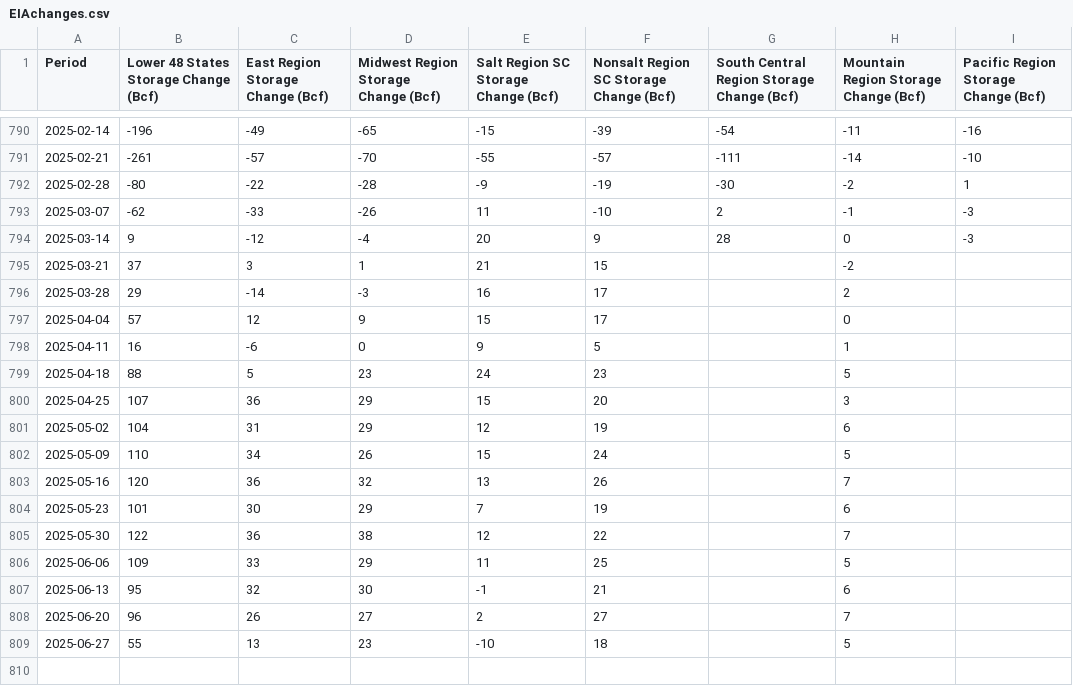
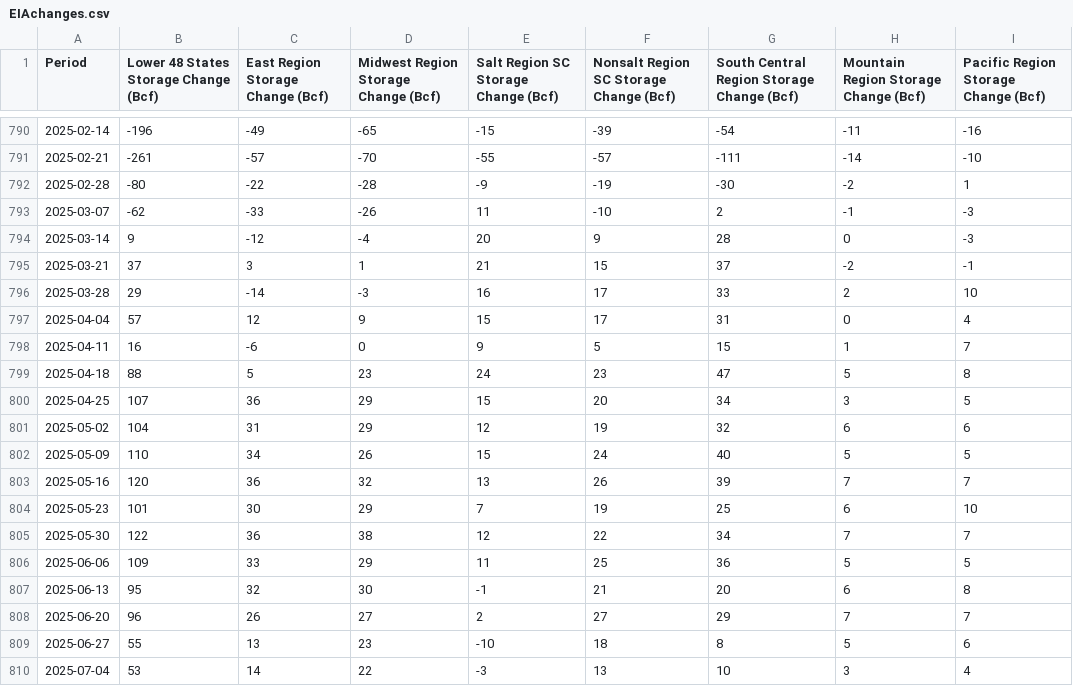
Before and after one commit to G-OMalley/GOSummer25, a CSV file: INFO/EIAchanges.csv, drawn as a sheet; only a part is shown, gaps mark what is left out.

```diff
--- a/INFO/EIAchanges.csv
+++ b/INFO/EIAchanges.csv
@@ -794,16 +794,17 @@ Period,Lower 48 States Storage Change (Bcf),East Region Storage Change (Bcf),Mid
 2025-03-14,9,-12,-4,20,9,28,0,-3
-2025-03-21,37,3,1,21,15,,-2,
-2025-03-28,29,-14,-3,16,17,,2,
-2025-04-04,57,12,9,15,17,,0,
-2025-04-11,16,-6,0,9,5,,1,
-2025-04-18,88,5,23,24,23,,5,
-2025-04-25,107,36,29,15,20,,3,
-2025-05-02,104,31,29,12,19,,6,
-2025-05-09,110,34,26,15,24,,5,
-2025-05-16,120,36,32,13,26,,7,
-2025-05-23,101,30,29,7,19,,6,
-2025-05-30,122,36,38,12,22,,7,
-2025-06-06,109,33,29,11,25,,5,
-2025-06-13,95,32,30,-1,21,,6,
-2025-06-20,96,26,27,2,27,,7,
-2025-06-27,55,13,23,-10,18,,5,
+2025-03-21,37,3,1,21,15,37,-2,-1
+2025-03-28,29,-14,-3,16,17,33,2,10
+2025-04-04,57,12,9,15,17,31,0,4
+2025-04-11,16,-6,0,9,5,15,1,7
+2025-04-18,88,5,23,24,23,47,5,8
+2025-04-25,107,36,29,15,20,34,3,5
+2025-05-02,104,31,29,12,19,32,6,6
+2025-05-09,110,34,26,15,24,40,5,5
+2025-05-16,120,36,32,13,26,39,7,7
+2025-05-23,101,30,29,7,19,25,6,10
+2025-05-30,122,36,38,12,22,34,7,7
+2025-06-06,109,33,29,11,25,36,5,5
+2025-06-13,95,32,30,-1,21,20,6,8
+2025-06-20,96,26,27,2,27,29,7,7
+2025-06-27,55,13,23,-10,18,8,5,6
+2025-07-04,53,14,22,-3,13,10,3,4
```
Also changed, not shown: GOScripts/GOutput/EIAStoragePred.csv, INFO/EIAtotals.csv, 20 other files.
